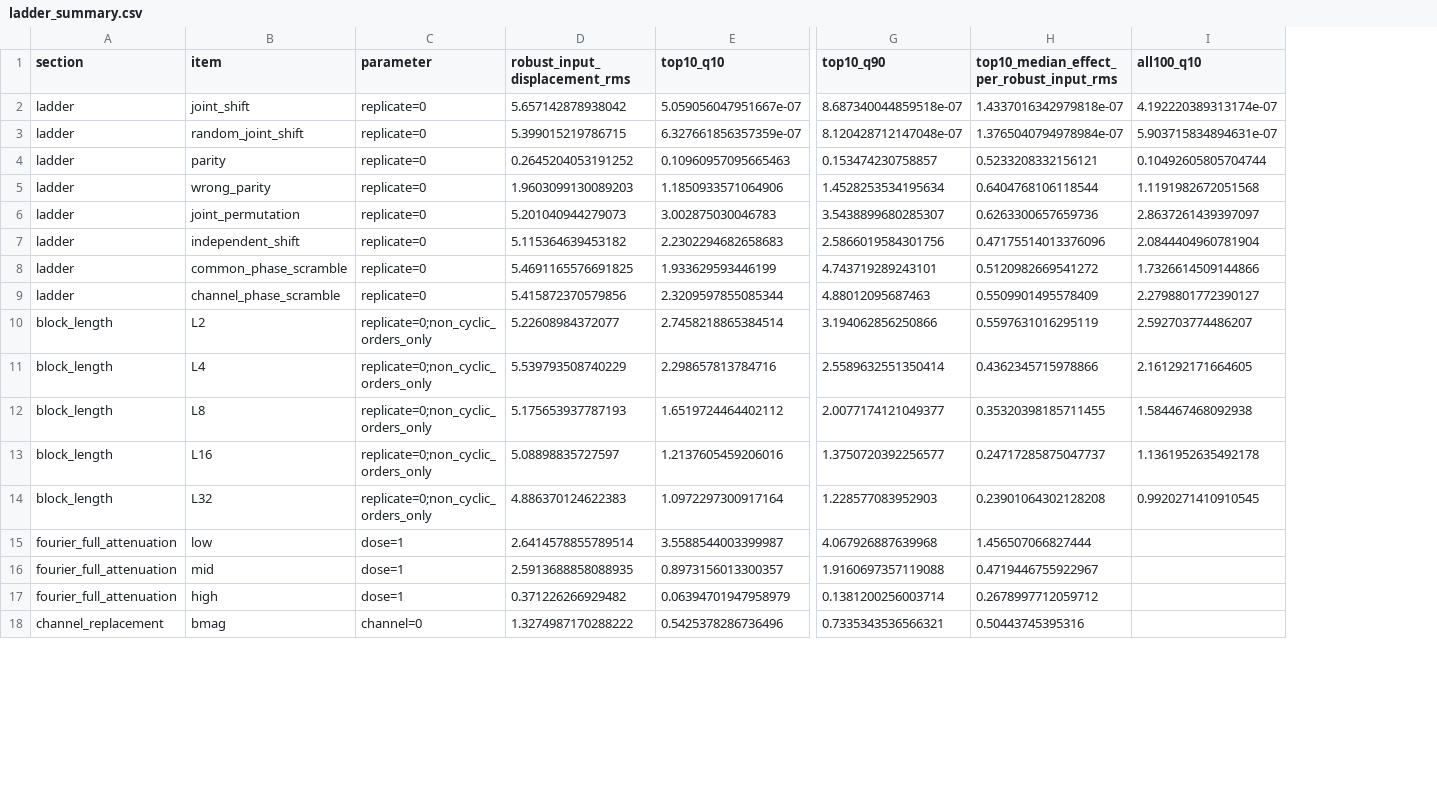
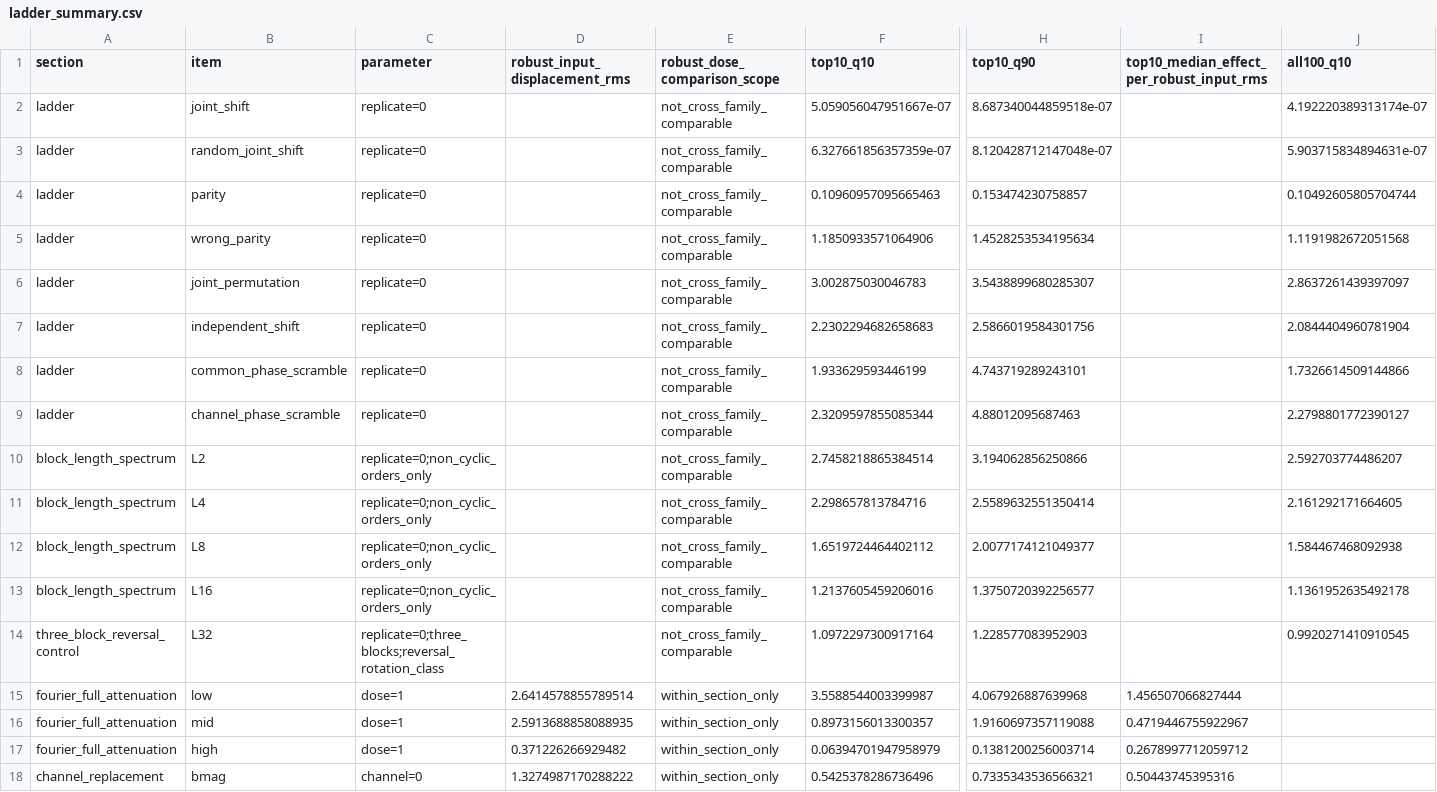
Before and after one commit to landreman/understanding_ITG_NN, a CSV file: reports/xai/S03_artifacts/ladder_summary.csv, drawn as a sheet; only a part is shown, gaps mark what is left out; addresses are those after the commit; the diff names each change by its address in the sheet, - before the commit and + after, or states it on an @@ line.

```diff
--- a/reports/xai/S03_artifacts/ladder_summary.csv
+++ b/reports/xai/S03_artifacts/ladder_summary.csv
+column E (robust_dose_comparison_scope), rows 2-18: not_cross_family_comparable | not_cross_family_comparable | not_cross_family_comparable | not_cross_family_comparable | not_cross_family_comparable | not_cross_family_comparable | not_cross_family_comparable | not_cross_family_comparable | not_cross_family_comparable | not_cross_family_comparable | not_cross_family_comparable | not_cross_family_comparable | not_cross_family_comparable | within_section_only | within_section_only | within_section_only | within_section_only
-D2 (robust_input_displacement_rms): 5.657142878938042
+D2 (robust_input_displacement_rms): (empty)
-I2: 1.4337016342979818e-07
+I2: (empty)
-D3 (robust_input_displacement_rms): 5.399015219786715
+D3 (robust_input_displacement_rms): (empty)
-I3: 1.3765040794978984e-07
+I3: (empty)
-D4 (robust_input_displacement_rms): 0.2645204053191252
+D4 (robust_input_displacement_rms): (empty)
-I4: 0.5233208332156121
+I4: (empty)
-D5 (robust_input_displacement_rms): 1.9603099130089203
+D5 (robust_input_displacement_rms): (empty)
-I5: 0.6404768106118544
+I5: (empty)
-D6 (robust_input_displacement_rms): 5.201040944279073
+D6 (robust_input_displacement_rms): (empty)
-I6: 0.6263300657659736
+I6: (empty)
-D7 (robust_input_displacement_rms): 5.115364639453182
+D7 (robust_input_displacement_rms): (empty)
-I7: 0.47175514013376096
+I7: (empty)
-D8 (robust_input_displacement_rms): 5.4691165576691825
+D8 (robust_input_displacement_rms): (empty)
-I8: 0.5120982669541272
+I8: (empty)
-D9 (robust_input_displacement_rms): 5.415872370579856
+D9 (robust_input_displacement_rms): (empty)
-I9: 0.5509901495578409
+I9: (empty)
-A10:A13 (section): block_length
+A10:A13 (section): block_length_spectrum
-D10 (robust_input_displacement_rms): 5.22608984372077
+D10 (robust_input_displacement_rms): (empty)
-I10: 0.5597631016295119
+I10: (empty)
-D11 (robust_input_displacement_rms): 5.539793508740229
+D11 (robust_input_displacement_rms): (empty)
-I11: 0.4362345715978866
+I11: (empty)
-D12 (robust_input_displacement_rms): 5.175653937787193
+D12 (robust_input_displacement_rms): (empty)
-I12: 0.35320398185711455
+I12: (empty)
-D13 (robust_input_displacement_rms): 5.08898835727597
+D13 (robust_input_displacement_rms): (empty)
-I13: 0.24717285875047737
+I13: (empty)
-A14 (section): block_length
+A14 (section): three_block_reversal_control
-C14 (parameter): replicate=0;non_cyclic_orders_only
+C14 (parameter): replicate=0;three_blocks;reversal_rotation_class
-D14 (robust_input_displacement_rms): 4.886370124622383
+D14 (robust_input_displacement_rms): (empty)
-I14: 0.23901064302128208
+I14: (empty)
```
Also changed, not shown: 11 other files.
